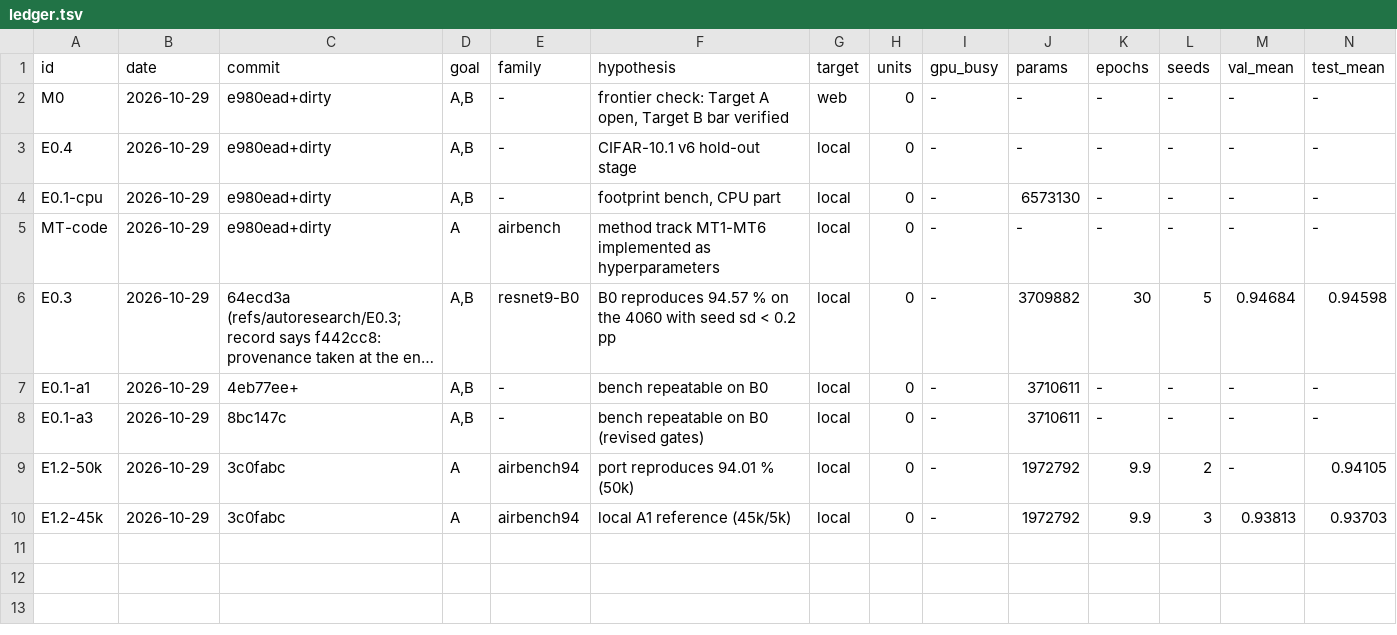
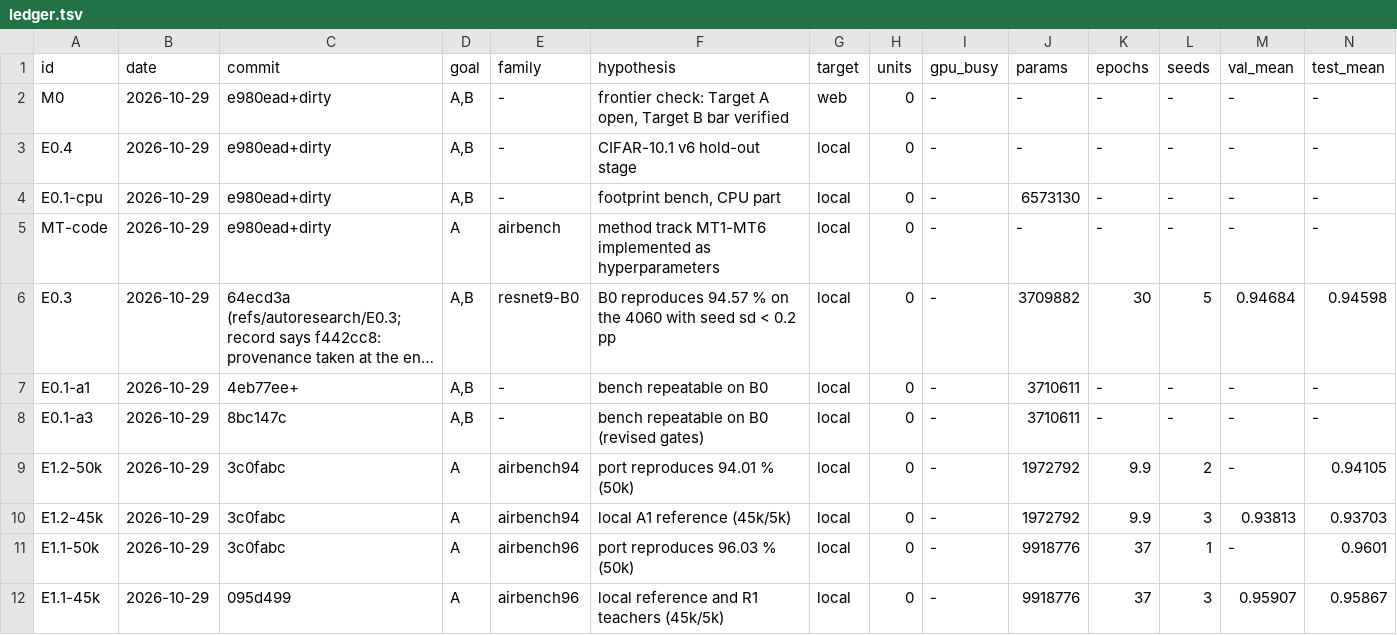
Before and after one commit to thearn/cifar-queue, a TSV file: docs/autoresearch/2026-10-29-footprint-arch/ledger.tsv, drawn as a sheet; only a part is shown; long unchanged cells end in …; rows hold the shown columns only; the diff names each change by its address in the sheet, - before the commit and + after, or states it on an @@ line.

```diff
--- a/docs/autoresearch/2026-10-29-footprint-arch/ledger.tsv
+++ b/docs/autoresearch/2026-10-29-footprint-arch/ledger.tsv
+row 11: E1.1-50k | 2026-10-29 | 3c0fabc | A | airbench96 | port reproduces 96.03 % (50k) | local | 0 | - | 9918776 | 37 | 1 | - | 0.9601
+row 12: E1.1-45k | 2026-10-29 | 095d499 | A | airbench96 | local reference and R1 teachers (45k/5k) | local | 0 | - | 9918776 | 37 | 3 | 0.95907 | 0.95867
```
